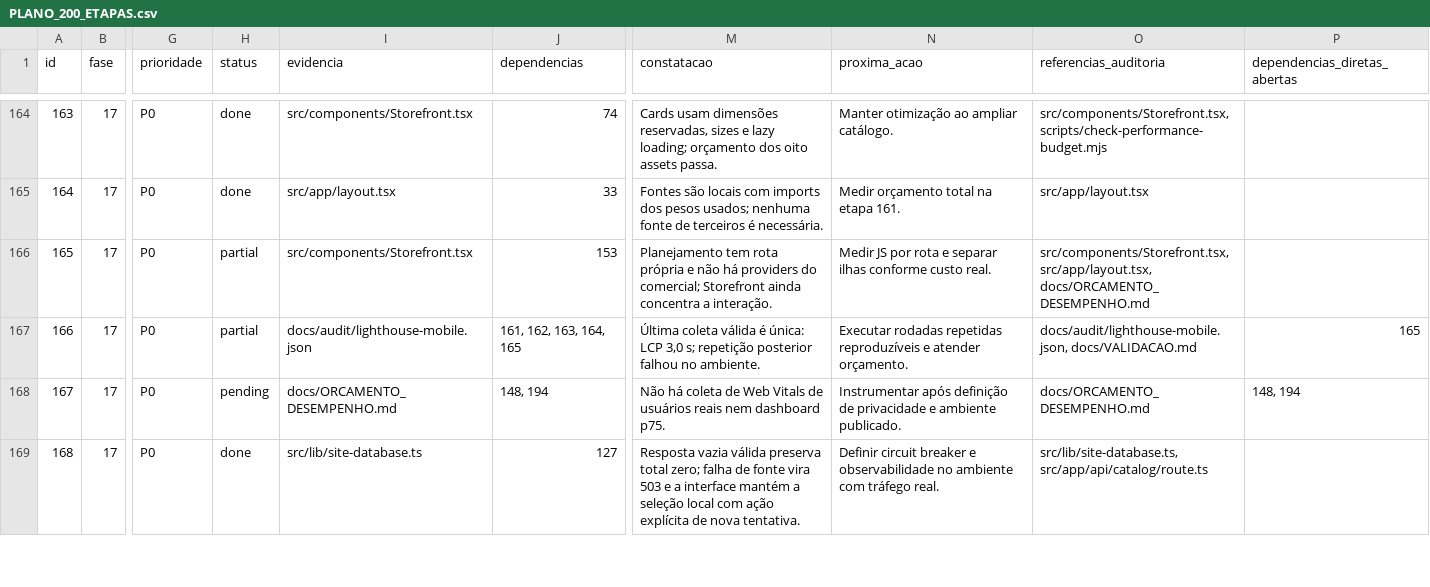
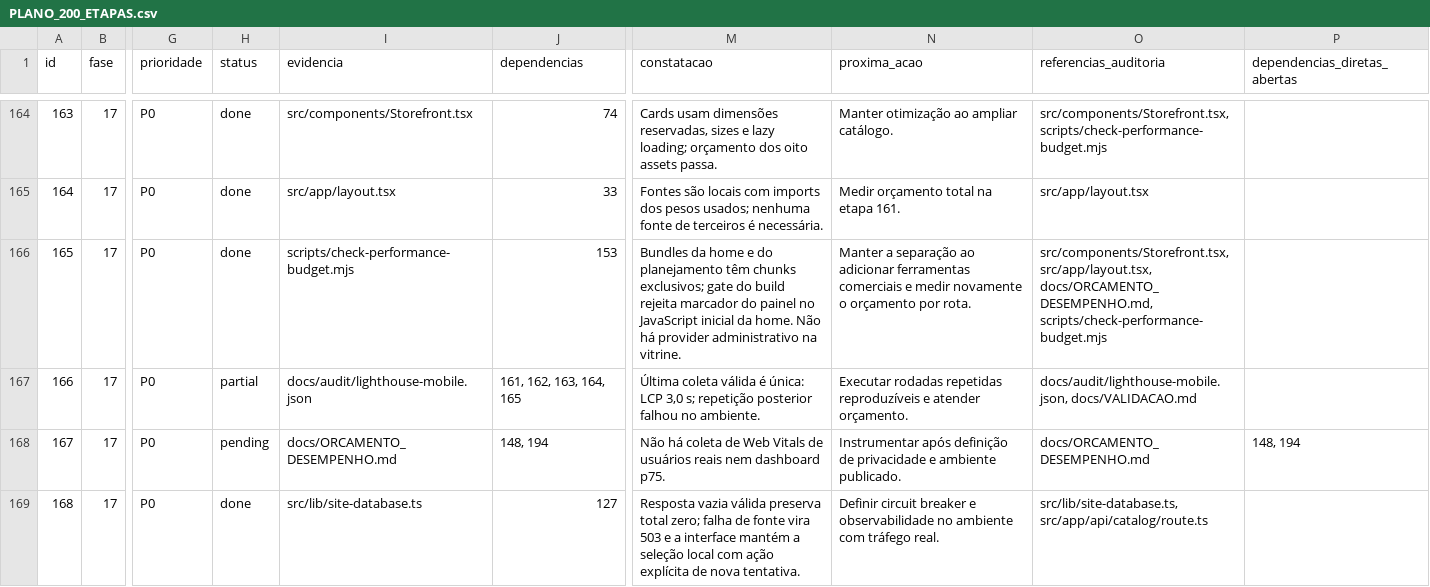
Before and after one commit to adm01-debug/Promo_Brindes_Premium_V1, a CSV file: docs/PLANO_200_ETAPAS.csv, drawn as a sheet; only a part is shown, gaps mark what is left out; the diff names each change by its address in the sheet, - before the commit and + after, or states it on an @@ line.

Commit message:
perf: enforce planning bundle isolation

```diff
--- a/docs/PLANO_200_ETAPAS.csv
+++ b/docs/PLANO_200_ETAPAS.csv
-H166 (status): partial
+H166 (status): done
-I166 (evidencia): src/components/Storefront.tsx
+I166 (evidencia): scripts/check-performance-budget.mjs
-M166 (constatacao): Planejamento tem rota própria e não há providers do comercial; Storefront ainda concentra a interação.
+M166 (constatacao): Bundles da home e do planejamento têm chunks exclusivos; gate do build rejeita marcador do painel no JavaScript inicial da home. Não há provider administrativo na vitrine.
-N166 (proxima_acao): Medir JS por rota e separar ilhas conforme custo real.
+N166 (proxima_acao): Manter a separação ao adicionar ferramentas comerciais e medir novamente o orçamento por rota.
-O166 (referencias_auditoria): src/components/Storefront.tsx, src/app/layout.tsx, docs/ORCAMENTO_DESEMPENHO.md
+O166 (referencias_auditoria): src/components/Storefront.tsx, src/app/layout.tsx, docs/ORCAMENTO_DESEMPENHO.md, scripts/check-performance-budget.mjs
-P167 (dependencias_diretas_abertas): 165
+P167 (dependencias_diretas_abertas): (empty)
```
Also changed, not shown: 8 other files.
